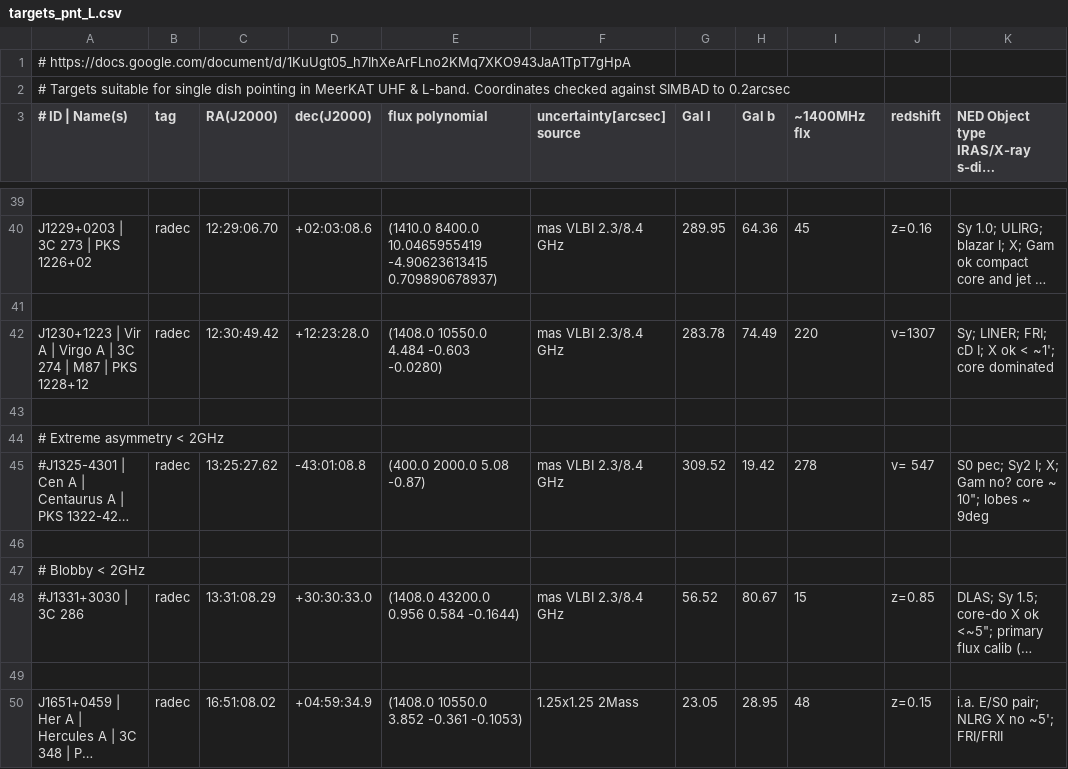
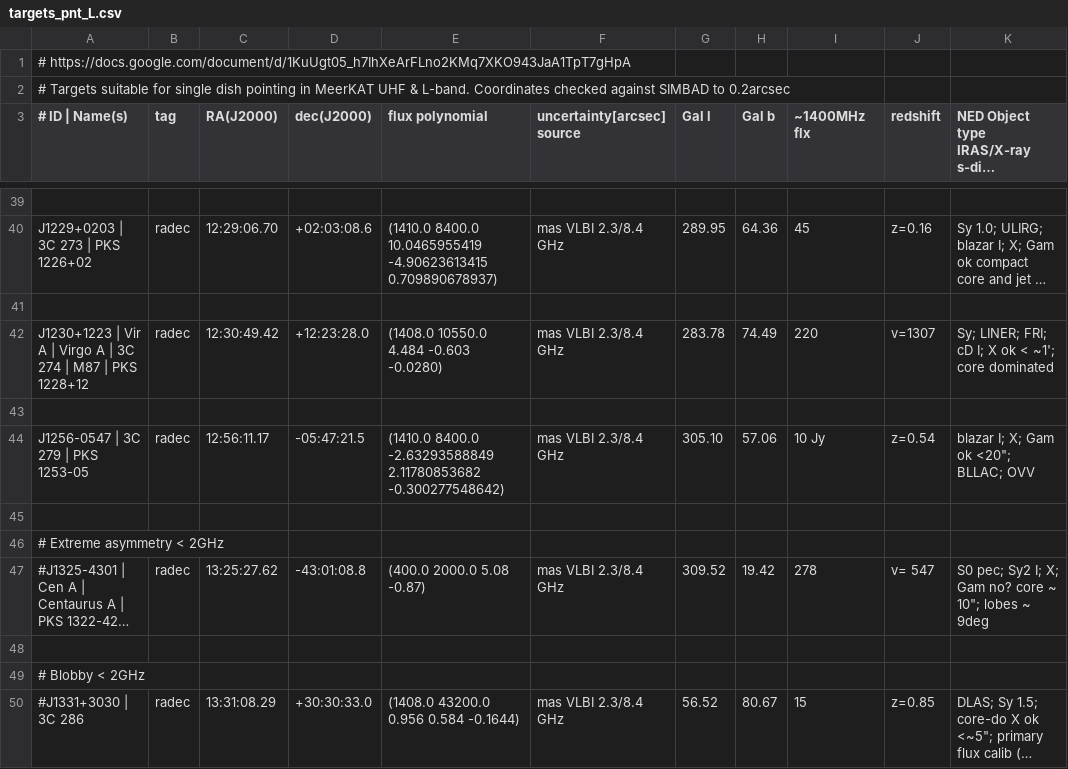
Before and after one commit to ska-sa/dvs, a CSV file: catalogues/targets_pnt_L.csv, drawn as a sheet; only a part is shown, gaps mark what is left out; the shorter side is filled out with more unchanged rows; long unchanged cells end in …; the diff names each change by its address in the sheet, - before the commit and + after, or states it on an @@ line.

Commit message:
Added 3C 279 - was in Ku & S band catalogues, not here by mistake.

```diff
--- a/catalogues/targets_pnt_L.csv
+++ b/catalogues/targets_pnt_L.csv
+row 44: J1256-0547 | 3C 279 | PKS 1253-05 | radec | 12:56:11.17 | -05:47:21.5 | (1410.0 8400.0 -2.63293588849 2.11780853682 -0.300277548642) | mas VLBI 2.3/8.4 GHz | 305.10 | 57.06 | 10 Jy | z=0.54 | blazar I; X; Gam ok <20"; BLLAC; OVV
+row 45: (empty)
```
